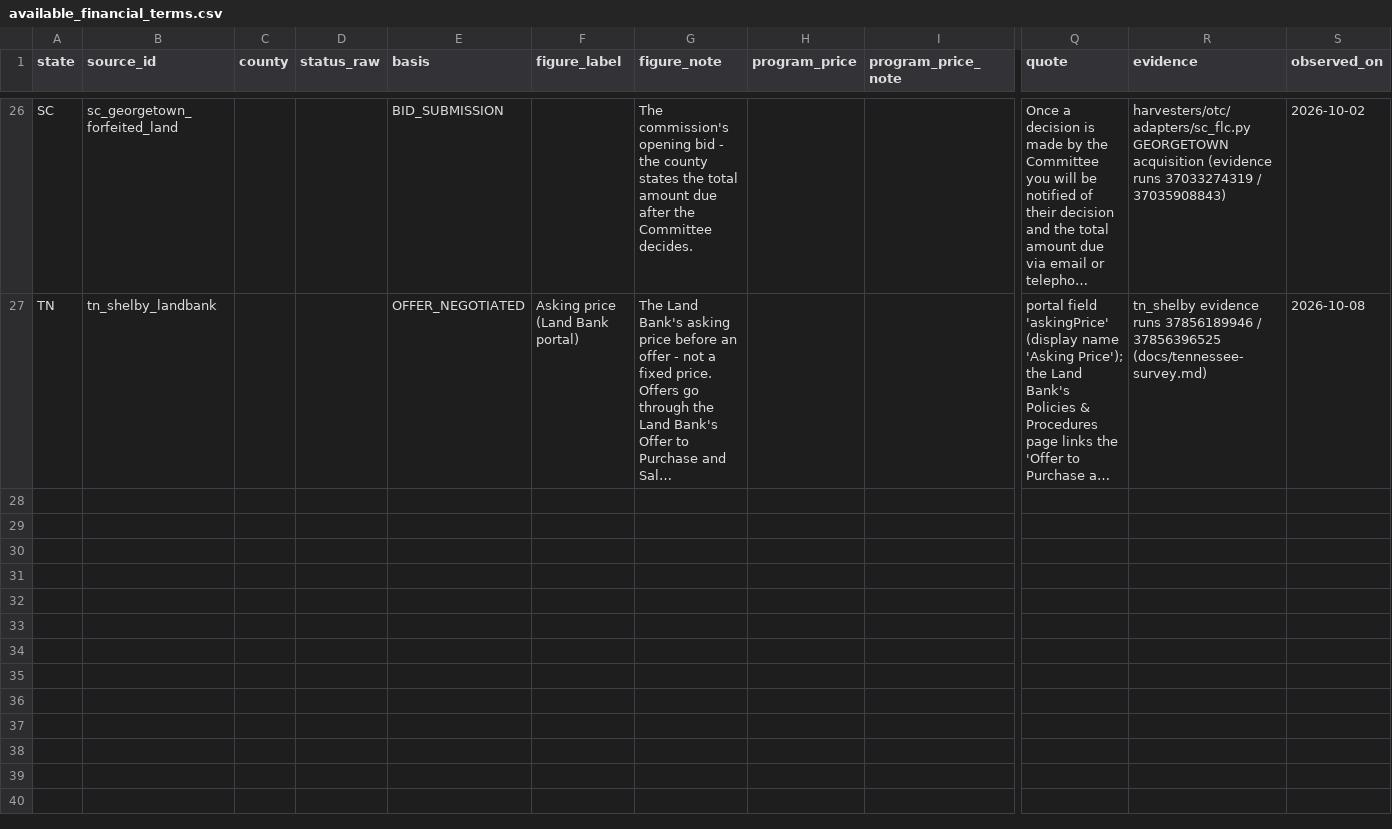
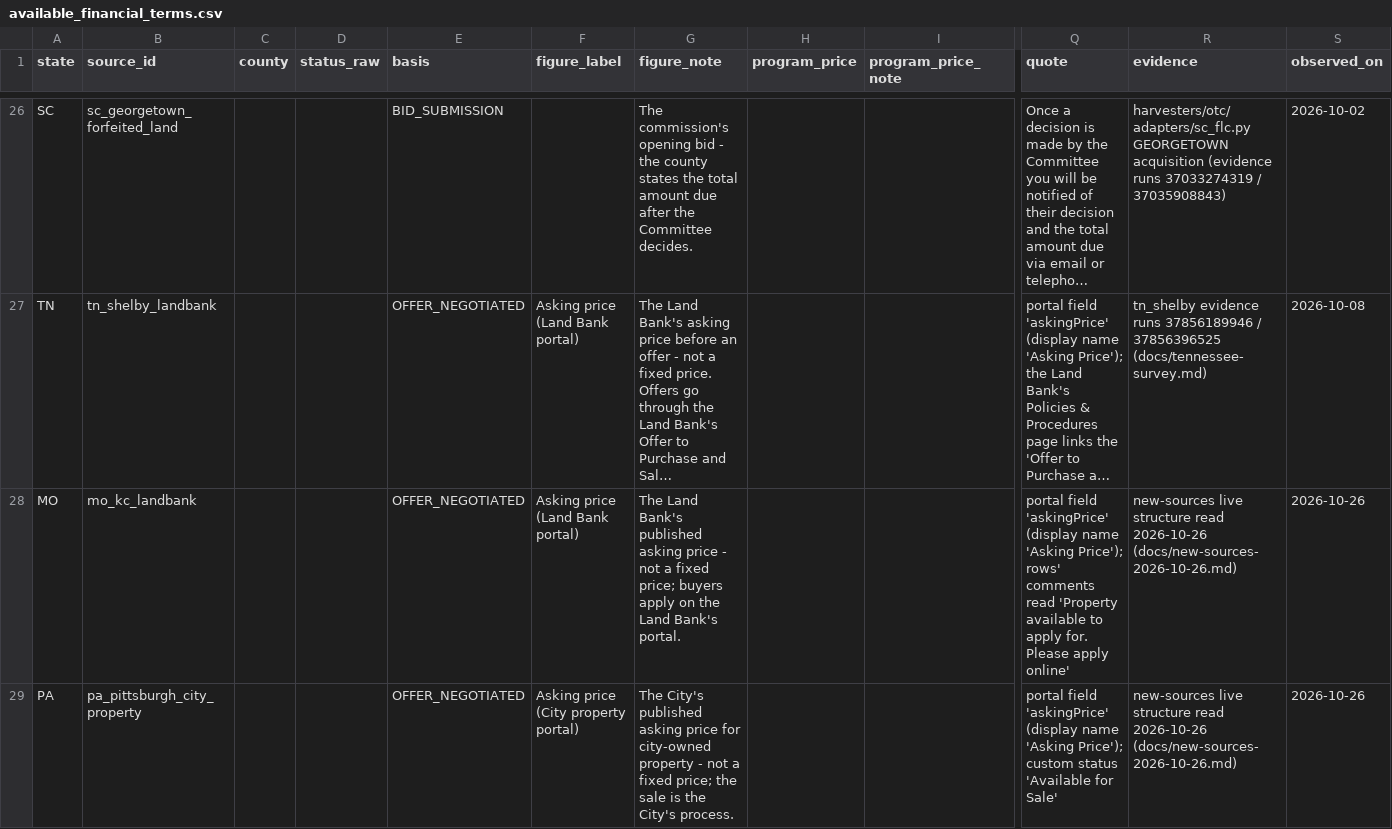
Before and after one commit to rodzmodzllc-max/taxdeed-scraper, a CSV file: data/available_financial_terms.csv, drawn as a sheet; only a part is shown, gaps mark what is left out; long unchanged cells end in …; rows hold the shown columns only; the diff covers the shown part only; the diff names each change by its address in the sheet, - before the commit and + after, or states it on an @@ line.

```diff
--- a/data/available_financial_terms.csv
+++ b/data/available_financial_terms.csv
+row 28: MO | mo_kc_landbank |  |  | OFFER_NEGOTIATED | Asking price (Land Bank portal) | The Land Bank's published asking price - not a fixed price; buyers apply on the Land Bank's portal. |  |  | portal field 'askingPrice' (display name 'Asking Price'); rows' comments read 'Property available to apply for. Please apply online' | new-sources live structure read 2026-10-26 (docs/new-sources-2026-10-26.md) | 2026-10-26
+row 29: PA | pa_pittsburgh_city_property |  |  | OFFER_NEGOTIATED | Asking price (City property portal) | The City's published asking price for city-owned property - not a fixed price; the sale is the City's process. |  |  | portal field 'askingPrice' (display name 'Asking Price'); custom status 'Available for Sale' | new-sources live structure read 2026-10-26 (docs/new-sources-2026-10-26.md) | 2026-10-26
```
Also changed, not shown: 3 added rows elsewhere in this file, 40 other files.
